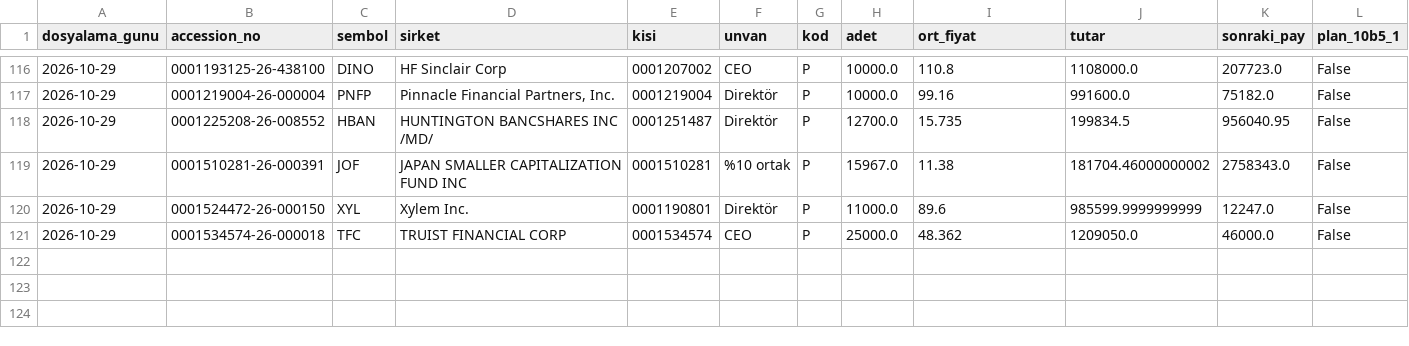
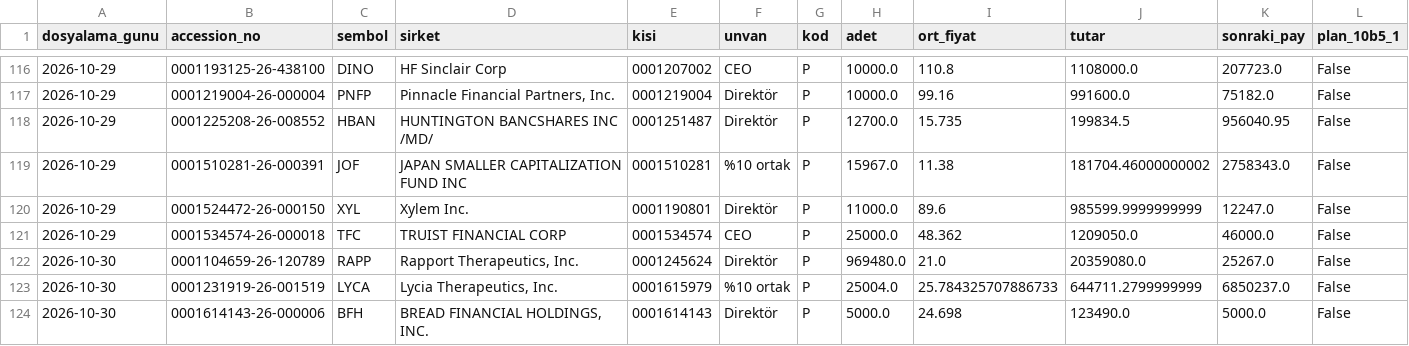
Before and after one commit to senoldak/rasathane, a CSV file: INseeder/kanal_veri/beyanlar.csv, drawn as a sheet; only a part is shown, gaps mark what is left out; rows hold the shown columns only; the diff names each change by its address in the sheet, - before the commit and + after, or states it on an @@ line.

```diff
--- a/INseeder/kanal_veri/beyanlar.csv
+++ b/INseeder/kanal_veri/beyanlar.csv
+row 122: 2026-10-30 | 0001104659-26-120789 | RAPP | Rapport Therapeutics, Inc. | 0001245624 | Direktör | P | 969480.0 | 21.0 | 20359080.0 | 25267.0 | False
+row 123: 2026-10-30 | 0001231919-26-001519 | LYCA | Lycia Therapeutics, Inc. | 0001615979 | %10 ortak | P | 25004.0 | 25.784325707886733 | 644711.2799999999 | 6850237.0 | False
+row 124: 2026-10-30 | 0001614143-26-000006 | BFH | BREAD FINANCIAL HOLDINGS, INC. | 0001614143 | Direktör | P | 5000.0 | 24.698 | 123490.0 | 5000.0 | False
```
Also changed, not shown: INseeder/kanal_veri/gonderilen_kartlar.csv, 1 other file.
